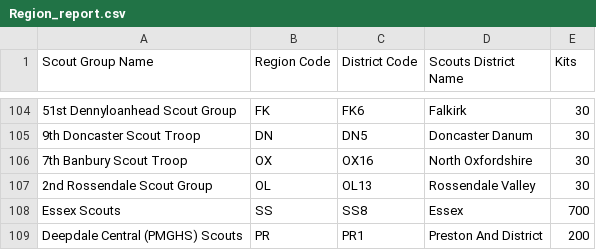
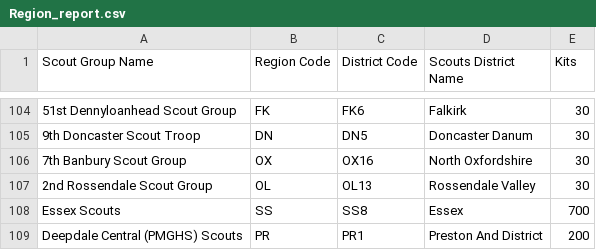
Before and after one commit to scoutsmakerspace/STEM-Scouts, a CSV file: assets/data/source/Region_report.csv, drawn as a sheet; only a part is shown, gaps mark what is left out; the diff names each change by its address in the sheet, - before the commit and + after, or states it on an @@ line.

Commit message:
Add files via upload

```diff
--- a/assets/data/source/Region_report.csv
+++ b/assets/data/source/Region_report.csv
-A106 (Scout Group Name): 7th Banbury Scout Troop
+A106 (Scout Group Name): 7th Banbury Scout Group
```
